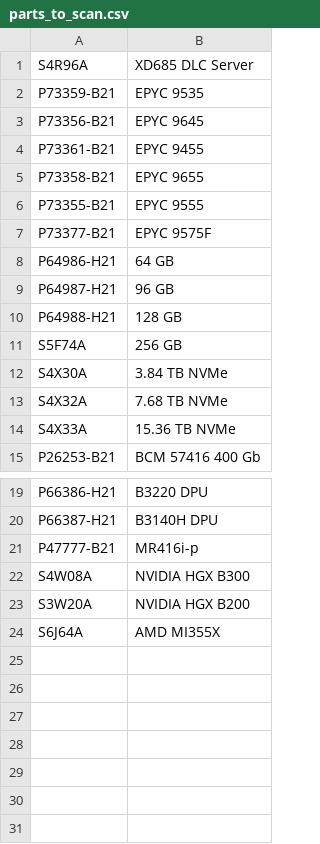
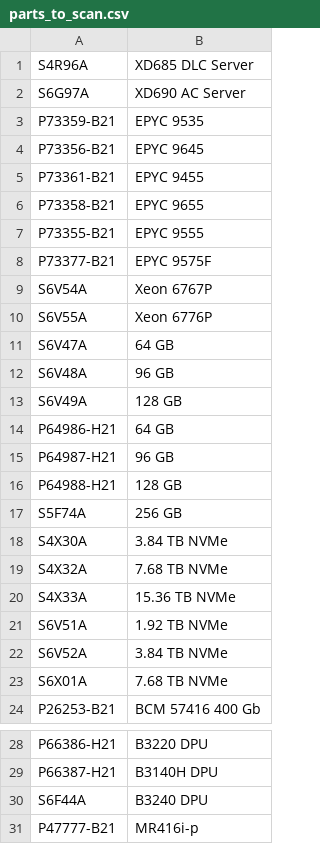
Before and after one commit to des-albert/mongoFX, a CSV file: src/main/resources/parts_to_scan.csv, drawn as a sheet; only a part is shown, gaps mark what is left out; the shorter side is filled out with more unchanged rows.

Commit message:
initial commit

```diff
--- a/src/main/resources/parts_to_scan.csv
+++ b/src/main/resources/parts_to_scan.csv
@@ -1,2 +1,3 @@
 S4R96A,XD685 DLC Server
+S6G97A,XD690 AC Server
 P73359-B21,EPYC 9535
@@ -7,2 +8,7 @@ P73355-B21,EPYC 9555
 P73377-B21,EPYC 9575F
+S6V54A, Xeon 6767P
+S6V55A, Xeon 6776P
+S6V47A, 64 GB
+S6V48A, 96 GB
+S6V49A, 128 GB
 P64986-H21,64 GB
@@ -14,2 +20,5 @@ S4X32A,7.68 TB NVMe
 S4X33A,15.36 TB NVMe
+S6V51A, 1.92 TB NVMe
+S6V52A, 3.84 TB NVMe
+S6X01A, 7.68 TB NVMe
 P26253-B21,BCM 57416 400 Gb
@@ -20,2 +29,3 @@ P66386-H21,B3220 DPU
 P66387-H21,B3140H DPU
+S6F44A, B3240 DPU
 P47777-B21,MR416i-p
```
